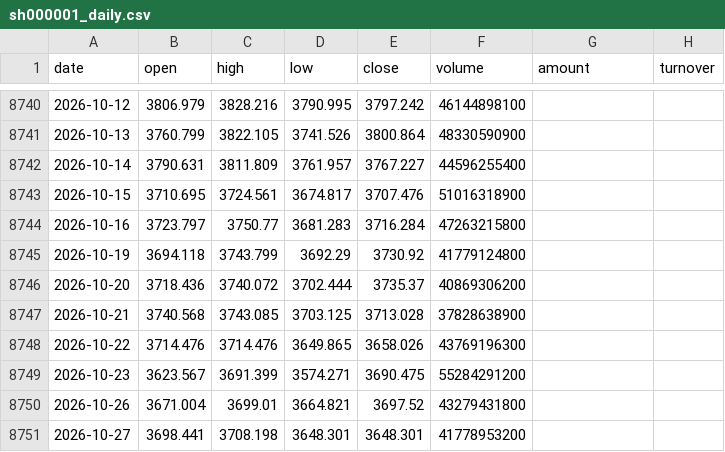
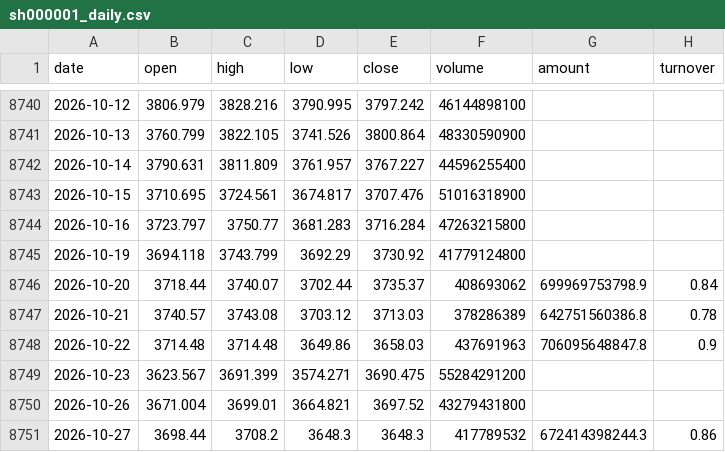
Before and after one commit to zhouyy858/BRJY_optimized, a CSV file: data/sh000001_daily.csv, drawn as a sheet; only a part is shown, gaps mark what is left out; the diff covers the shown part only.

```diff
--- a/data/sh000001_daily.csv
+++ b/data/sh000001_daily.csv
@@ -8745,7 +8745,7 @@
 2026-10-19,3694.118,3743.799,3692.29,3730.92,41779124800,,
-2026-10-20,3718.436,3740.072,3702.444,3735.37,40869306200,,
-2026-10-21,3740.568,3743.085,3703.125,3713.028,37828638900,,
-2026-10-22,3714.476,3714.476,3649.865,3658.026,43769196300,,
+2026-10-20,3718.44,3740.07,3702.44,3735.37,408693062,699969753798.9,0.84
+2026-10-21,3740.57,3743.08,3703.12,3713.03,378286389,642751560386.8,0.78
+2026-10-22,3714.48,3714.48,3649.86,3658.03,437691963,706095648847.8,0.9
 2026-10-23,3623.567,3691.399,3574.271,3690.475,55284291200,,
 2026-10-26,3671.004,3699.01,3664.821,3697.52,43279431800,,
-2026-10-27,3698.441,3708.198,3648.301,3648.301,41778953200,,
+2026-10-27,3698.44,3708.2,3648.3,3648.3,417789532,672414398244.3,0.86
```
Also changed, not shown: 1 added row and 26 edited cells elsewhere in this file, data/sh512010_daily.csv, data/sh512170_daily.csv, 7 other files.
